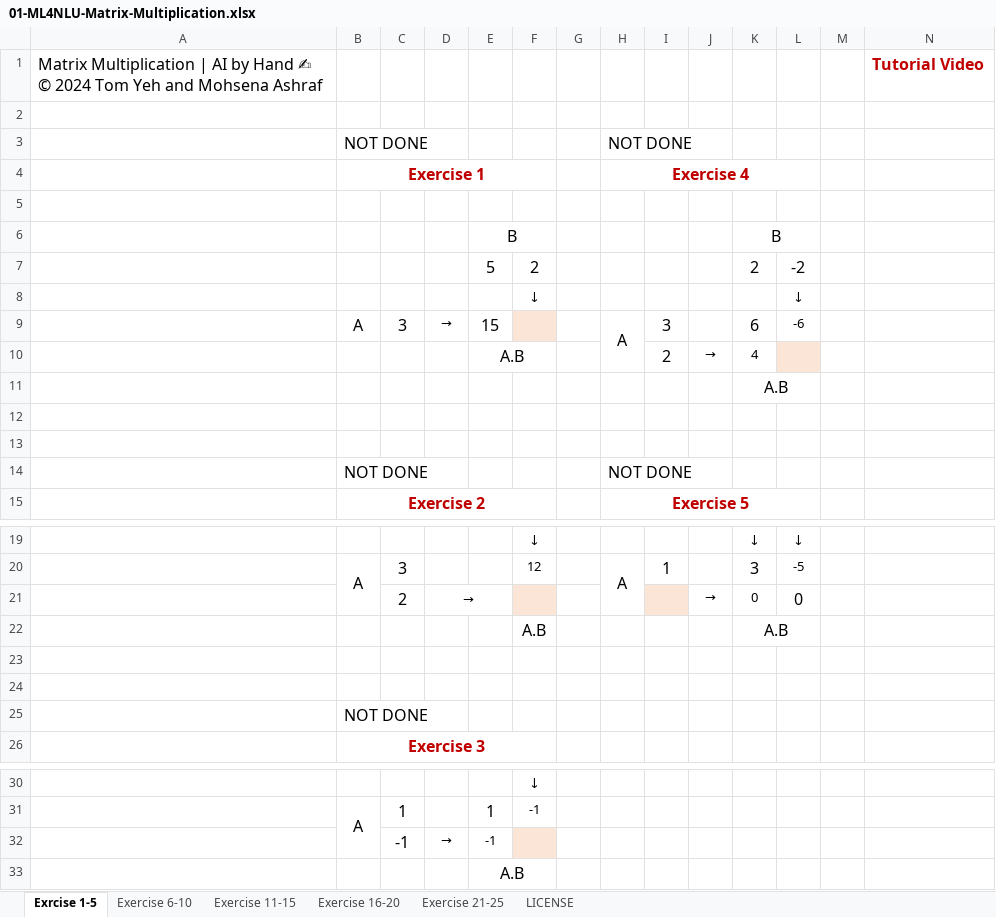
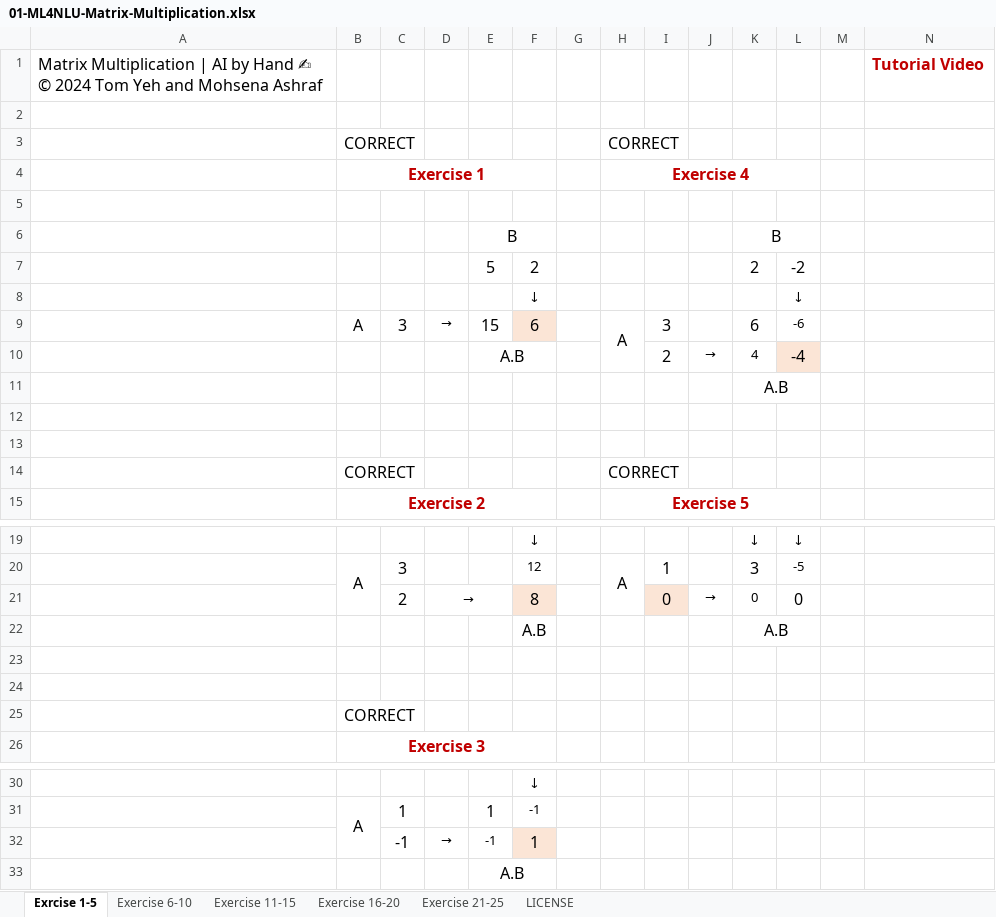
Before and after one commit to HDGeeks/Machine-Learning, an Excel workbook: ML-Excercises/Excels/Lecture_Machine_Learning_for_Natural_Language_Understanding/01-ML4NLU-Matrix-Multiplication.xlsx, sheet Exrcise 1-5, drawn as a sheet; only a part is shown, gaps mark what is left out; values as stored, in another font and other column widths than the file's, no borders; removed rows and columns are numbered as before the commit, all else as after; rows hold the shown columns only; the diff names each change by its address in the sheet, - before the commit and + after, or states it on an @@ line.

```diff
--- a/ML-Excercises/Excels/Lecture_Machine_Learning_for_Natural_Language_Understanding/01-ML4NLU-Matrix-Multiplication.xlsx (sheet Exrcise 1-5)
+++ b/ML-Excercises/Excels/Lecture_Machine_Learning_for_Natural_Language_Understanding/01-ML4NLU-Matrix-Multiplication.xlsx (sheet Exrcise 1-5)
-row 3:  | NOT DONE |  |  |  |  |  | NOT DONE
+row 3:  | CORRECT |  |  |  |  |  | CORRECT
-F9: (empty)
+F9: 6
-L10: (empty)
+L10: -4
-row 14:  | NOT DONE |  |  |  |  |  | NOT DONE
+row 14:  | CORRECT |  |  |  |  |  | CORRECT
-F21: (empty)
+F21: 8
-I21: (empty)
+I21: 0
-B25: NOT DONE
+B25: CORRECT
-F32: (empty)
+F32: 1
```
Also changed, not shown: sheet Exercise 6-10, sheet Exercise 11-15, 8 other files.
